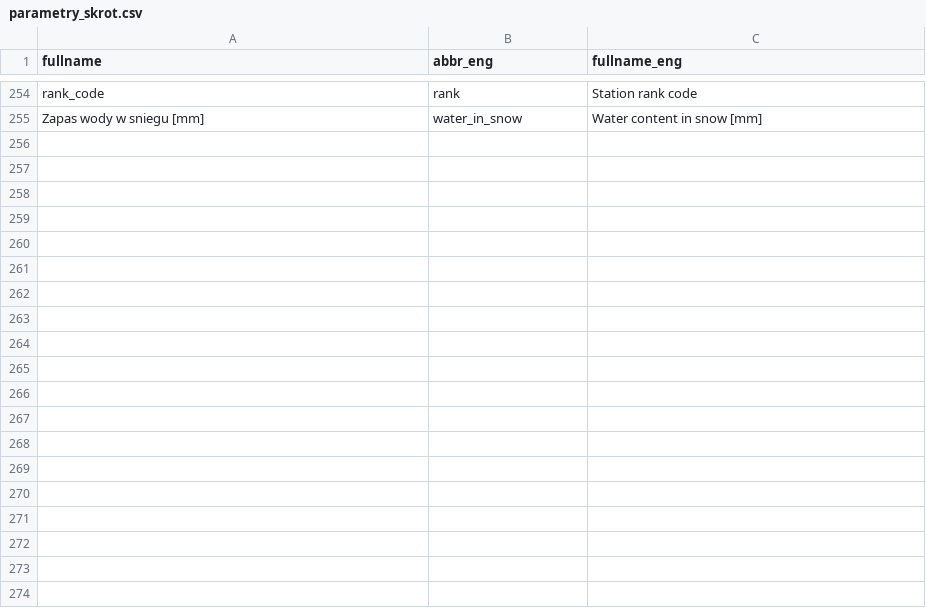
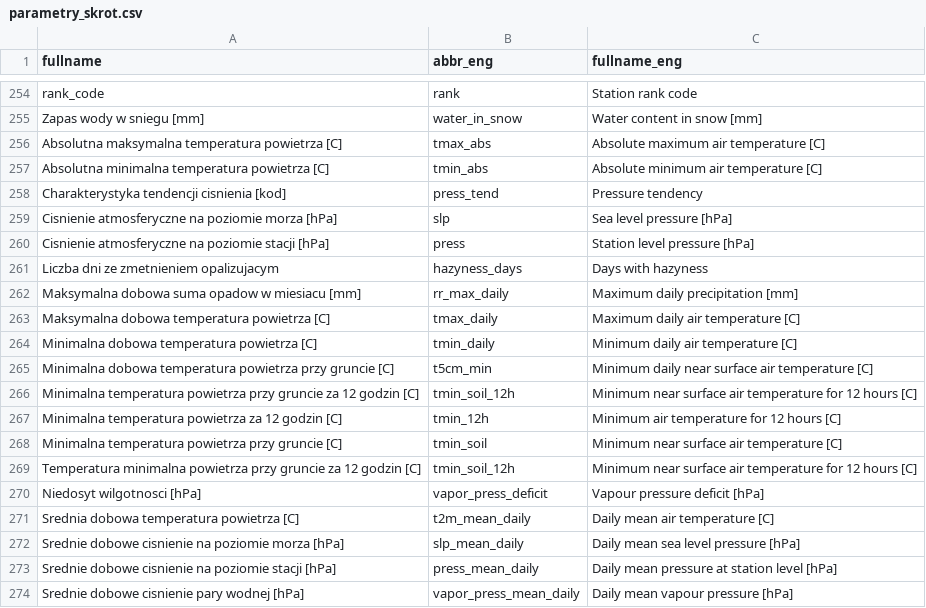
Before and after one commit to bczernecki/climate, a CSV file: data-raw/parametry_skrot.csv, drawn as a sheet; only a part is shown, gaps mark what is left out; the diff covers the shown part only.

Commit message:
fix: broken col_names and attributes for IMGW data (#128)
* fix: broken col_names and attributes for IMGW data

* fix: added xml2 for test-coverage

* increase default timeout

```diff
--- a/data-raw/parametry_skrot.csv
+++ b/data-raw/parametry_skrot.csv
@@ -255 +255,20 @@ rank_code,rank,Station rank code
 Zapas wody w sniegu [mm],water_in_snow,Water content in snow [mm]
+Absolutna maksymalna temperatura powietrza [C],tmax_abs,Absolute maximum air temperature [C]
+Absolutna minimalna temperatura powietrza [C],tmin_abs,Absolute minimum air temperature [C]
+Charakterystyka tendencji cisnienia [kod],press_tend,Pressure tendency
+Cisnienie atmosferyczne na poziomie morza [hPa],slp,Sea level pressure [hPa]
+Cisnienie atmosferyczne na poziomie stacji [hPa],press,Station level pressure [hPa]
+Liczba dni ze zmetnieniem opalizujacym,hazyness_days,Days with hazyness
+Maksymalna dobowa suma opadow w miesiacu [mm],rr_max_daily,Maximum daily precipitation [mm]
+Maksymalna dobowa temperatura powietrza [C],tmax_daily,Maximum daily air temperature [C]
+Minimalna dobowa temperatura powietrza [C],tmin_daily,Minimum daily air temperature [C]
+Minimalna dobowa temperatura powietrza przy gruncie [C],t5cm_min,Minimum daily near surface air temperature [C]
+Minimalna temperatura powietrza przy gruncie za 12 godzin [C],tmin_soil_12h,Minimum near surface air temperature for 12 hours [C]
+Minimalna temperatura powietrza za 12 godzin [C],tmin_12h,Minimum air temperature for 12 hours [C]
+Minimalna temperatura powietrza przy gruncie [C],tmin_soil,Minimum near surface air temperature [C]
+Temperatura minimalna powietrza przy gruncie za 12 godzin [C],tmin_soil_12h,Minimum near surface air temperature for 12 hours [C]
+Niedosyt wilgotnosci [hPa],vapor_press_deficit,Vapour pressure deficit [hPa]
+Srednia dobowa temperatura powietrza [C],t2m_mean_daily,Daily mean air temperature [C]
+Srednie dobowe cisnienie na poziomie morza [hPa],slp_mean_daily,Daily mean sea level pressure [hPa]
+Srednie dobowe cisnienie na poziomie stacji [hPa],press_mean_daily,Daily mean pressure at station level [hPa]
+Srednie dobowe cisnienie pary wodnej [hPa],vapor_press_mean_daily,Daily mean vapour pressure [hPa]
```
Also changed, not shown: 13 added rows elsewhere in this file, data-raw/hydro_parametry_skroty.csv, 34 other files.
